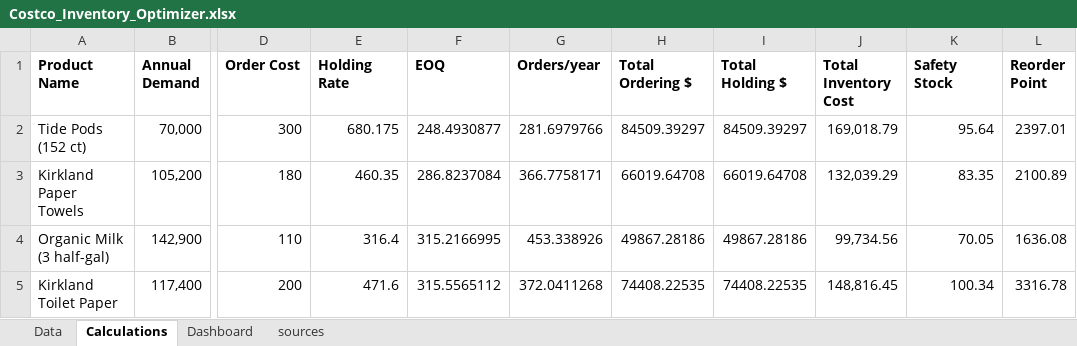
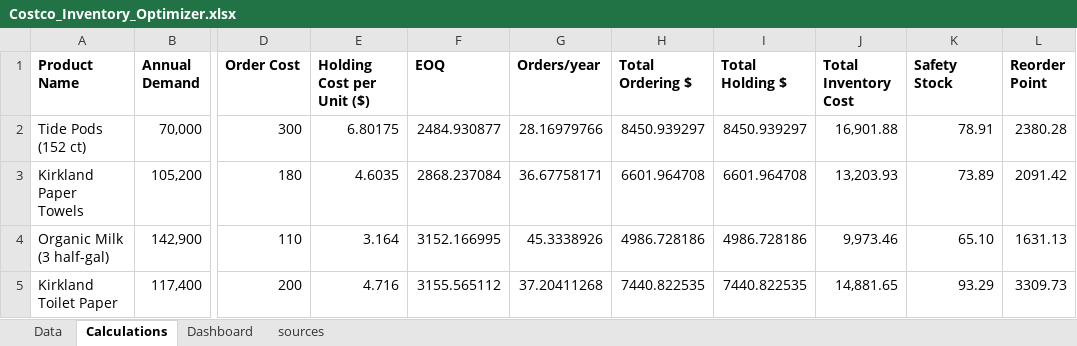
Before and after one commit to vennela22k/costco-inventory-optimizer, an Excel workbook: Costco_Inventory_Optimizer.xlsx, sheet Calculations, drawn as a sheet; only a part is shown, gaps mark what is left out; values as stored, in another font and other column widths than the file's, no borders; the diff covers the shown part only; the diff names each change by its address in the sheet, - before the commit and + after, or states it on an @@ line.

```diff
--- a/Costco_Inventory_Optimizer.xlsx (sheet Calculations)
+++ b/Costco_Inventory_Optimizer.xlsx (sheet Calculations)
-E1: Holding Rate
+E1: Holding Cost per Unit ($)
-E2 (Holding Cost per Unit ($)): 680.175
+E2 (Holding Cost per Unit ($)): 6.80175
-F2 (EOQ): 248.4930877
+F2 (EOQ): 2484.930877
-G2 (Orders/year): 281.6979766
+G2 (Orders/year): 28.16979766
-H2 (Total Ordering $): 84509.39297
+H2 (Total Ordering $): 8450.939297
-I2 (Total Holding $): 84509.39297
+I2 (Total Holding $): 8450.939297
-J2 (Total Inventory Cost): 169,018.79
+J2 (Total Inventory Cost): 16,901.88
-K2 (Safety Stock): 95.64
+K2 (Safety Stock): 78.91
-L2 (Reorder Point): 2397.01
+L2 (Reorder Point): 2380.28
-E3 (Holding Cost per Unit ($)): 460.35
+E3 (Holding Cost per Unit ($)): 4.6035
-F3 (EOQ): 286.8237084
+F3 (EOQ): 2868.237084
-G3 (Orders/year): 366.7758171
+G3 (Orders/year): 36.67758171
-H3 (Total Ordering $): 66019.64708
+H3 (Total Ordering $): 6601.964708
-I3 (Total Holding $): 66019.64708
+I3 (Total Holding $): 6601.964708
-J3 (Total Inventory Cost): 132,039.29
+J3 (Total Inventory Cost): 13,203.93
-K3 (Safety Stock): 83.35
+K3 (Safety Stock): 73.89
-L3 (Reorder Point): 2100.89
+L3 (Reorder Point): 2091.42
-E4 (Holding Cost per Unit ($)): 316.4
+E4 (Holding Cost per Unit ($)): 3.164
-F4 (EOQ): 315.2166995
+F4 (EOQ): 3152.166995
-G4 (Orders/year): 453.338926
+G4 (Orders/year): 45.3338926
-H4 (Total Ordering $): 49867.28186
+H4 (Total Ordering $): 4986.728186
-I4 (Total Holding $): 49867.28186
+I4 (Total Holding $): 4986.728186
-J4 (Total Inventory Cost): 99,734.56
+J4 (Total Inventory Cost): 9,973.46
-K4 (Safety Stock): 70.05
+K4 (Safety Stock): 65.10
-L4 (Reorder Point): 1636.08
+L4 (Reorder Point): 1631.13
-E5 (Holding Cost per Unit ($)): 471.6
+E5 (Holding Cost per Unit ($)): 4.716
-F5 (EOQ): 315.5565112
+F5 (EOQ): 3155.565112
-G5 (Orders/year): 372.0411268
+G5 (Orders/year): 37.20411268
-H5 (Total Ordering $): 74408.22535
+H5 (Total Ordering $): 7440.822535
-I5 (Total Holding $): 74408.22535
+I5 (Total Holding $): 7440.822535
-J5 (Total Inventory Cost): 148,816.45
+J5 (Total Inventory Cost): 14,881.65
-K5 (Safety Stock): 100.34
+K5 (Safety Stock): 93.29
-L5 (Reorder Point): 3316.78
+L5 (Reorder Point): 3309.73
```
Also changed, not shown: 48 edited cells elsewhere in this sheet, sheet Dashboard, sheet Data, sheet sources, charts or pictures, 3 other files.
